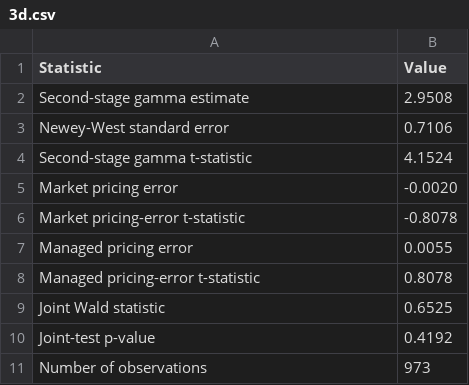
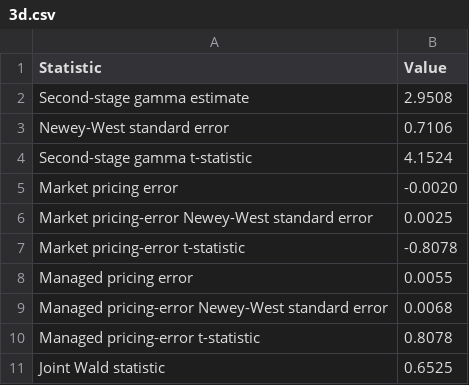
Before and after one commit to ziang2406/PS2, a CSV file: figures/3d.csv, drawn as a sheet; only a part is shown; the shorter side is filled out with more unchanged rows.

```diff
--- a/figures/3d.csv
+++ b/figures/3d.csv
@@ -5,4 +5,6 @@
 "Market pricing error","-0.0020"
+"Market pricing-error Newey-West standard error","0.0025"
 "Market pricing-error t-statistic","-0.8078"
 "Managed pricing error","0.0055"
+"Managed pricing-error Newey-West standard error","0.0068"
 "Managed pricing-error t-statistic","0.8078"
```
Also changed, not shown: 5 other files.
